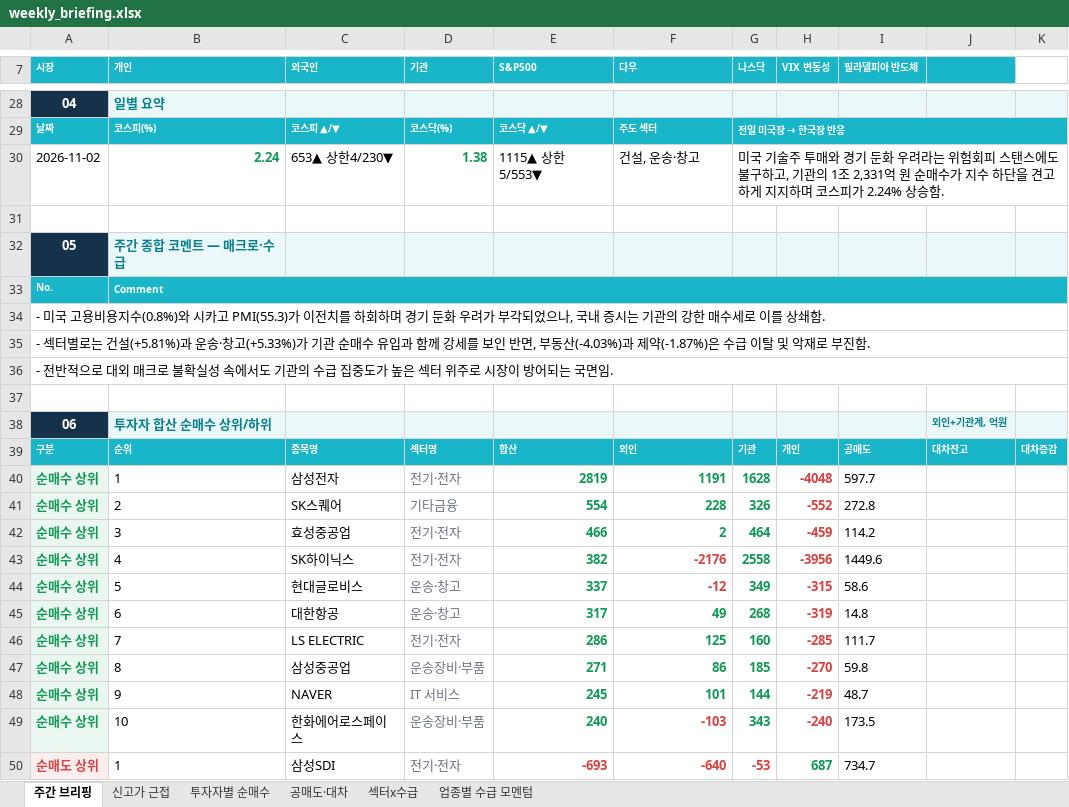
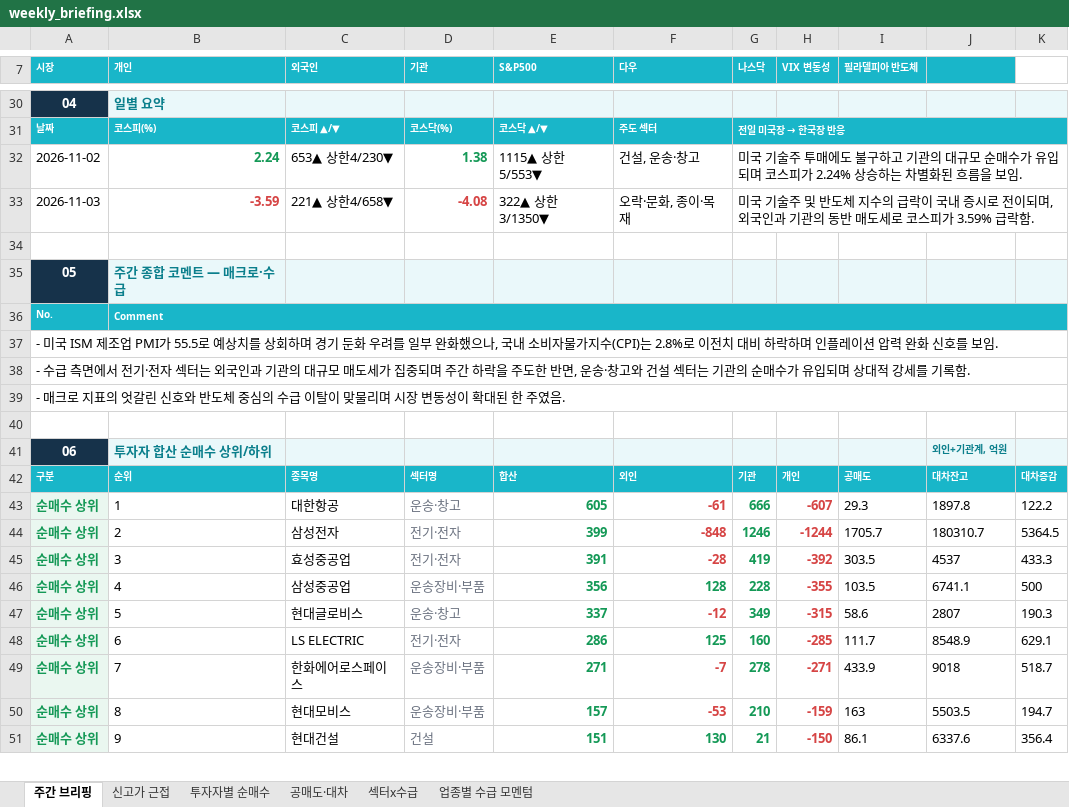
Before and after one commit to jykim0048/backtest_stock, an Excel workbook: public/weekly_briefing.xlsx, sheet 주간 브리핑, drawn as a sheet; only a part is shown, gaps mark what is left out; values as stored, in another font and other column widths than the file's, no borders; removed rows and columns are numbered as before the commit, all else as after; the diff covers the shown part only; the diff names each change by its address in the sheet, - before the commit and + after, or states it on an @@ line.

```diff
--- a/public/weekly_briefing.xlsx (sheet 주간 브리핑)
+++ b/public/weekly_briefing.xlsx (sheet 주간 브리핑)
-G32 (나스닥): …주 투매와 경기 둔화 우려라는 위험회피 스탠스에도 불구하고, 기관의 1조 2,331억 원 순매수가 지수 하단을 견고하게 지지하며 코스피가 2.24% 상승함.
+G32 (나스닥): …주 투매에도 불구하고 기관의 대규모 순매수가 유입되며 코스피가 2.24% 상승하는 차별화된 흐름을 보임.
+row 33: 2026-11-03 | -3.59 | 221▲ 상한4/658▼ | -4.08 | 322▲ 상한3/1350▼ | 오락·문화, 종이·목재 | 미국 기술주 및 반도체 지수의 급락이 국내 증시로 전이되며, 외국인과 기관의 동반 매도세로 코스피가 3.59% 급락함.
-A37 (시장): - 미국 고용비용지수(0.8%)와 시카고 PMI(55.3)가 이전치를 하회하며 경기 둔화 우려가 부각되었으나, 국내 증시는 기관의 강한 매수세로 이를 상쇄함.
+A37 (시장): - 미국 ISM 제조업 PMI가 55.5로 예상치를 상회하며 경기 둔화 우려를 일부 완화했으나, 국내 소비자물가지수(CPI)는 2.8%로 이전치 대비 하락하며 인플레이션 압력 완화 신호를 보임.
-A38 (시장): - 섹터별로는 건설(+5.81%)과 운송·창고(+5.33%)가 기관 순매수 유입과 함께 강세를 보인 반면, 부동산(-4.03%)과 제약(-1.87%)은 수급 이탈 및 악재로 부진함.
+A38 (시장): - 수급 측면에서 전기·전자 섹터는 외국인과 기관의 대규모 매도세가 집중되며 주간 하락을 주도한 반면, 운송·창고와 건설 섹터는 기관의 순매수가 유입되며 상대적 강세를 기록함.
-A39 (시장): - 전반적으로 대외 매크로 불확실성 속에서도 기관의 수급 집중도가 높은 섹터 위주로 시장이 방어되는 국면임.
+A39 (시장): - 매크로 지표의 엇갈린 신호와 반도체 중심의 수급 이탈이 맞물리며 시장 변동성이 확대된 한 주였음.
-row 40: 순매수 상위 | 1 | 삼성전자 | 전기·전자 | 2819 | 1191 | 1628 | -4048 | 597.7
-row 41: 순매수 상위 | 2 | SK스퀘어 | 기타금융 | 554 | 228 | 326 | -552 | 272.8
+row 43: 순매수 상위 | 1 | 대한항공 | 운송·창고 | 605 | -61 | 666 | -607 | 29.3 | 1897.8 | 122.2
+row 44: 순매수 상위 | 2 | 삼성전자 | 전기·전자 | 399 | -848 | 1246 | -1244 | 1705.7 | 180310.7 | 5364.5
-E45 (S&P500): 466
+E45 (S&P500): 391
-F45 (다우): 2
+F45 (다우): -28
-F45 text colour: #159957
+F45 text colour: #D64545
-G45 (나스닥): 464
+G45 (나스닥): 419
-H45 (VIX 변동성): -459
+H45 (VIX 변동성): -392
-I45 (필라델피아 반도체): 114.2
+I45 (필라델피아 반도체): 303.5
-J45: (empty)
+J45: 4537
-K45: (empty)
+K45: 433.3
-row 43: 순매수 상위 | 4 | SK하이닉스 | 전기·전자 | 382 | -2176 | 2558 | -3956 | 1449.6
+row 46: 순매수 상위 | 4 | 삼성중공업 | 운송장비·부품 | 356 | 128 | 228 | -355 | 103.5 | 6741.1 | 500
-J47: (empty)
+J47: 2807
-K47: (empty)
+K47: 190.3
-row 45: 순매수 상위 | 6 | 대한항공 | 운송·창고 | 317 | 49 | 268 | -319 | 14.8
-B48 (개인): 7
+B48 (개인): 6
-J48: (empty)
+J48: 8548.9
-K48: (empty)
+K48: 629.1
-row 47: 순매수 상위 | 8 | 삼성중공업 | 운송장비·부품 | 271 | 86 | 185 | -270 | 59.8
-row 48: 순매수 상위 | 9 | NAVER | IT 서비스 | 245 | 101 | 144 | -219 | 48.7
-row 49: 순매수 상위 | 10 | 한화에어로스페이스 | 운송장비·부품 | 240 | -103 | 343 | -240 | 173.5
-row 50: 순매도 상위 | 1 | 삼성SDI | 전기·전자 | -693 | -640 | -53 | 687 | 734.7
+row 49: 순매수 상위 | 7 | 한화에어로스페이스 | 운송장비·부품 | 271 | -7 | 278 | -271 | 433.9 | 9018 | 518.7
+row 50: 순매수 상위 | 8 | 현대모비스 | 운송장비·부품 | 157 | -53 | 210 | -159 | 163 | 5503.5 | 194.7
+row 51: 순매수 상위 | 9 | 현대건설 | 건설 | 151 | 130 | 21 | -150 | 86.1 | 6337.6 | 356.4
```
Also changed, not shown: 45 added rows, 29 removed rows, 94 edited cells and cell formats elsewhere in this sheet, sheet 투자자별 순매수, sheet 섹터x수급, sheet 신고가 근접, sheet 공매도·대차, sheet 업종별 수급 모멘텀, public/reports/weekly_briefing/2026-11-02.xlsx, 7 other files.
